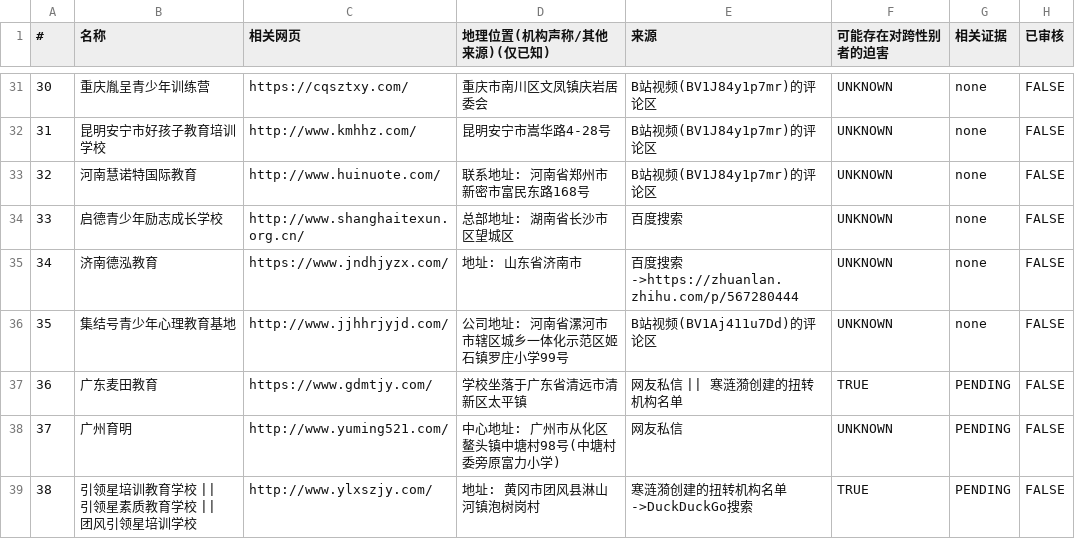
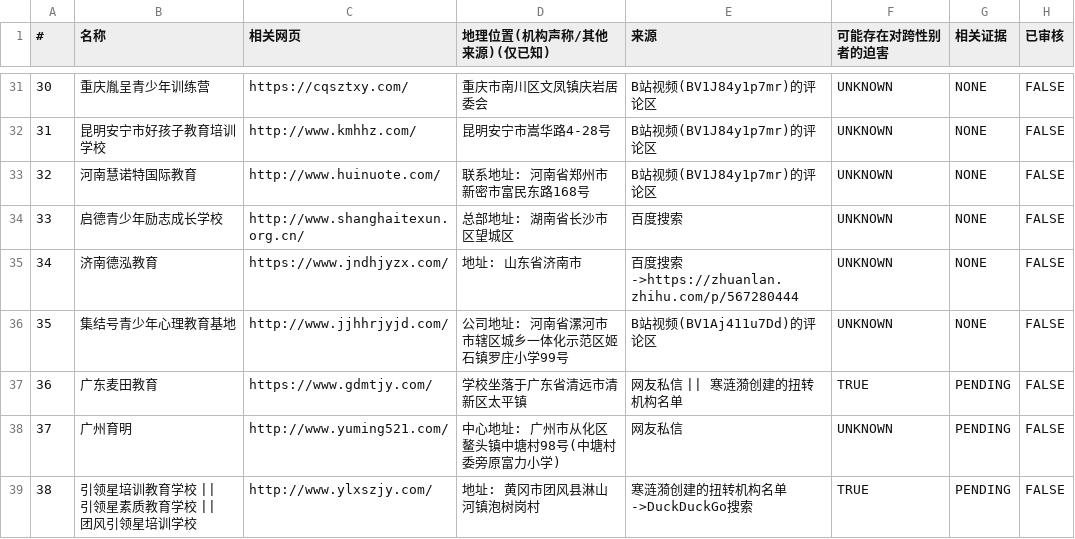
Before and after one commit to FunctionSir/PanDefenseProject, a CSV file: old_ver/institute_list.csv (was tdp_tool/institute_list.csv), drawn as a sheet; only a part is shown, gaps mark what is left out; the diff covers the shown part only.

```diff
--- a/tdp_tool/institute_list.csv
+++ b/old_ver/institute_list.csv
@@ -31,7 +31,7 @@
-30,重庆胤呈青少年训练营,https://cqsztxy.com/,重庆市南川区文凤镇庆岩居委会,B站视频(BV1J84y1p7mr)的评论区,UNKNOWN,none,FALSE
-31,昆明安宁市好孩子教育培训学校,http://www.kmhhz.com/,昆明安宁市嵩华路4-28号,B站视频(BV1J84y1p7mr)的评论区,UNKNOWN,none,FALSE
-32,河南慧诺特国际教育,http://www.huinuote.com/,联系地址: 河南省郑州市新密市富民东路168号,B站视频(BV1J84y1p7mr)的评论区,UNKNOWN,none,FALSE
-33,启德青少年励志成长学校,http://www.shanghaitexun.org.cn/,总部地址: 湖南省长沙市区望城区,百度搜索,UNKNOWN,none,FALSE
-34,济南德泓教育,https://www.jndhjyzx.com/,地址: 山东省济南市,百度搜索->https://zhuanlan.zhihu.com/p/567280444,UNKNOWN,none,FALSE
-35,集结号青少年心理教育基地,http://www.jjhhrjyjd.com/,公司地址: 河南省漯河市市辖区城乡一体化示范区姬石镇罗庄小学99号,B站视频(BV1Aj411u7Dd)的评论区,UNKNOWN,none,FALSE
+30,重庆胤呈青少年训练营,https://cqsztxy.com/,重庆市南川区文凤镇庆岩居委会,B站视频(BV1J84y1p7mr)的评论区,UNKNOWN,NONE,FALSE
+31,昆明安宁市好孩子教育培训学校,http://www.kmhhz.com/,昆明安宁市嵩华路4-28号,B站视频(BV1J84y1p7mr)的评论区,UNKNOWN,NONE,FALSE
+32,河南慧诺特国际教育,http://www.huinuote.com/,联系地址: 河南省郑州市新密市富民东路168号,B站视频(BV1J84y1p7mr)的评论区,UNKNOWN,NONE,FALSE
+33,启德青少年励志成长学校,http://www.shanghaitexun.org.cn/,总部地址: 湖南省长沙市区望城区,百度搜索,UNKNOWN,NONE,FALSE
+34,济南德泓教育,https://www.jndhjyzx.com/,地址: 山东省济南市,百度搜索->https://zhuanlan.zhihu.com/p/567280444,UNKNOWN,NONE,FALSE
+35,集结号青少年心理教育基地,http://www.jjhhrjyjd.com/,公司地址: 河南省漯河市市辖区城乡一体化示范区姬石镇罗庄小学99号,B站视频(BV1Aj411u7Dd)的评论区,UNKNOWN,NONE,FALSE
 36,广东麦田教育,https://www.gdmtjy.com/,学校坐落于广东省清远市清新区太平镇,网友私信 || 寒涟漪创建的扭转机构名单,TRUE,PENDING,FALSE
```
Also changed, not shown: 33 edited cells elsewhere in this file, institute_list.csv, 9 other files.
